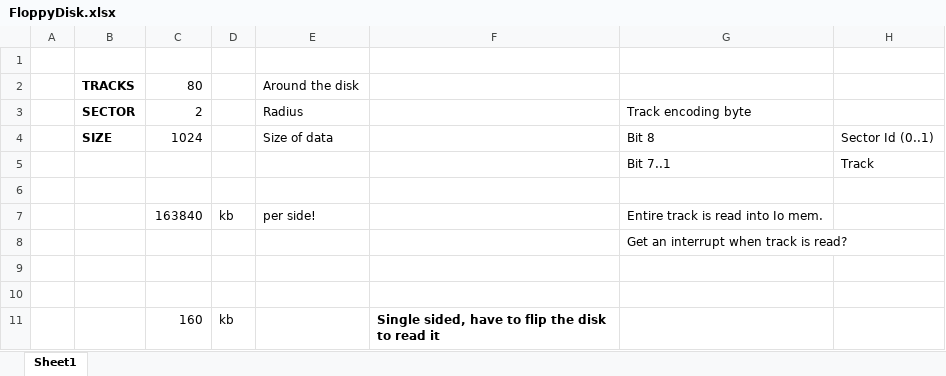
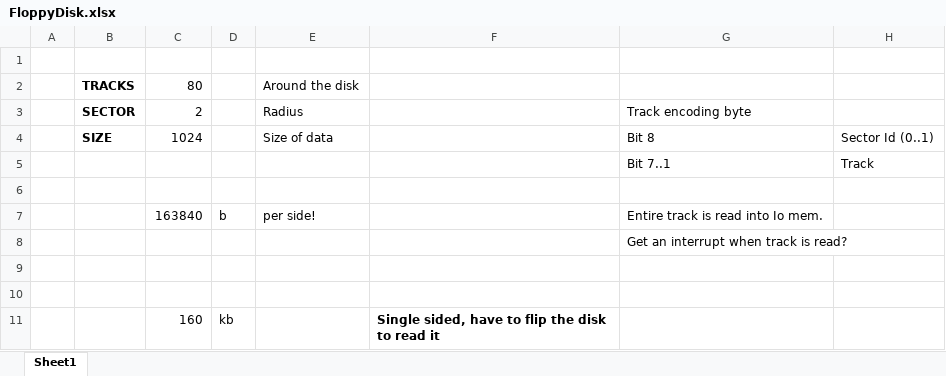
Before and after one commit to betajaen/dx8, an Excel workbook: Documentation/FloppyDisk.xlsx, sheet Sheet1, drawn as a sheet; values as stored, in another font and other column widths than the file's, no borders; the diff names each change by its address in the sheet, - before the commit and + after, or states it on an @@ line.

```diff
--- a/Documentation/FloppyDisk.xlsx (sheet Sheet1)
+++ b/Documentation/FloppyDisk.xlsx (sheet Sheet1)
-D7: kb
+D7: b
```
Also changed, not shown: 23 other files.
